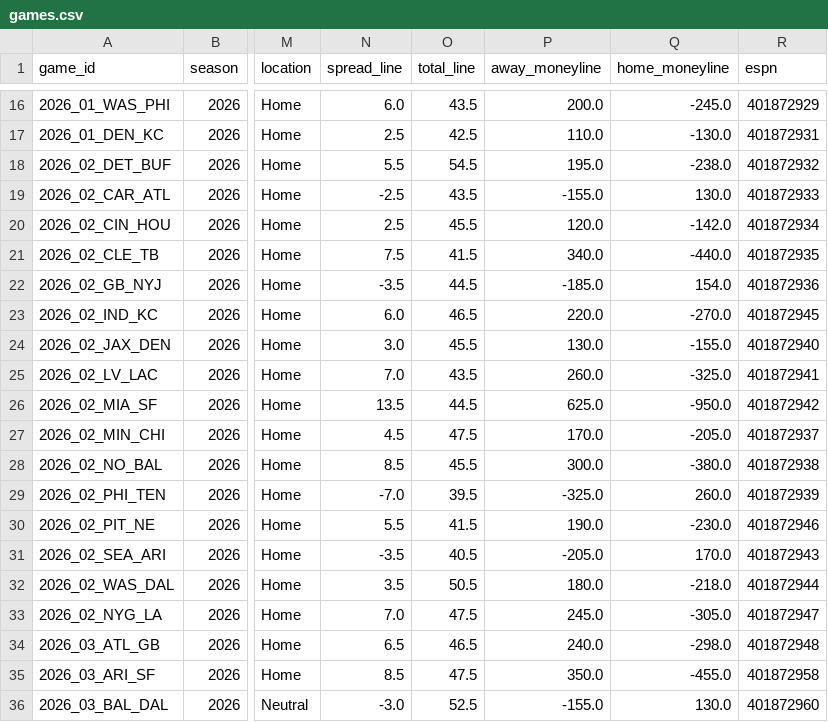
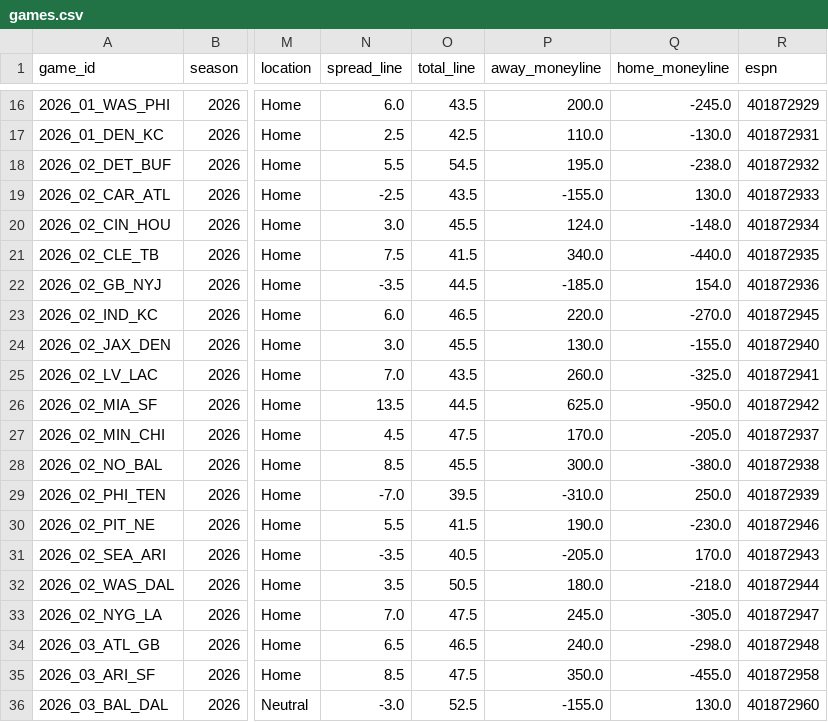
Before and after one commit to athvin/football-pool, a CSV file: data/2026/games.csv, drawn as a sheet; only a part is shown, gaps mark what is left out; the diff names each change by its address in the sheet, - before the commit and + after, or states it on an @@ line.

```diff
--- a/data/2026/games.csv
+++ b/data/2026/games.csv
-N20 (spread_line): 2.5
+N20 (spread_line): 3.0
-P20 (away_moneyline): 120.0
+P20 (away_moneyline): 124.0
-Q20 (home_moneyline): -142.0
+Q20 (home_moneyline): -148.0
-P29 (away_moneyline): -325.0
+P29 (away_moneyline): -310.0
-Q29 (home_moneyline): 260.0
+Q29 (home_moneyline): 250.0
```
Also changed, not shown: data/2026/roster.csv.
